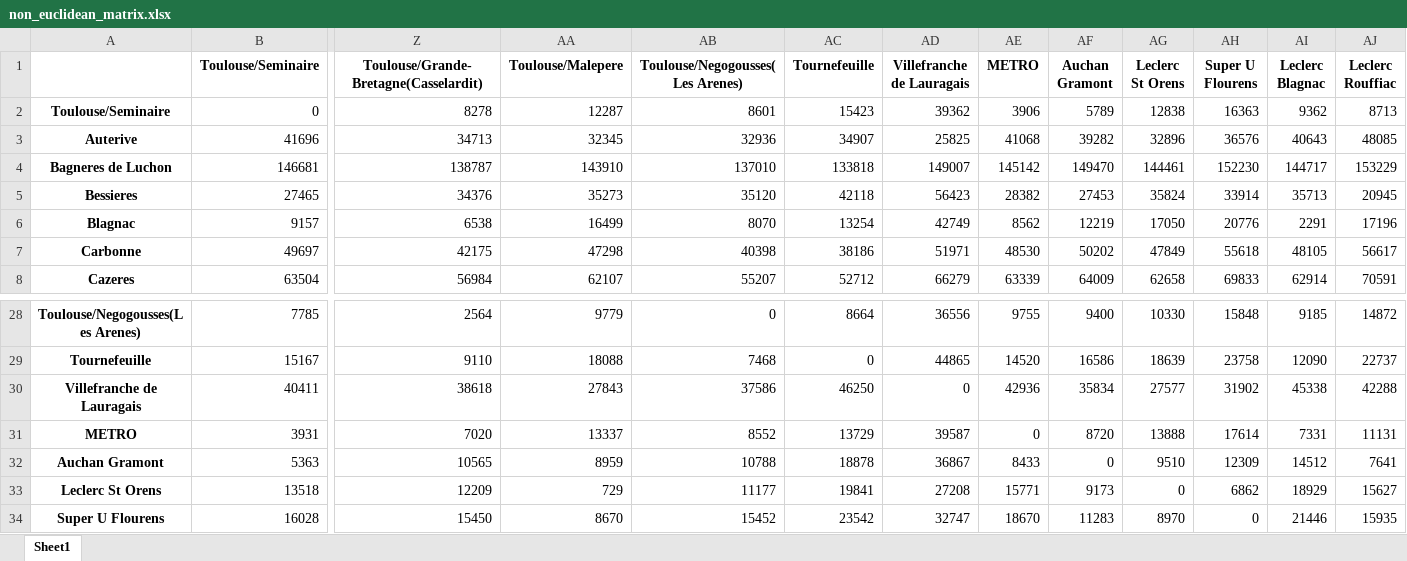
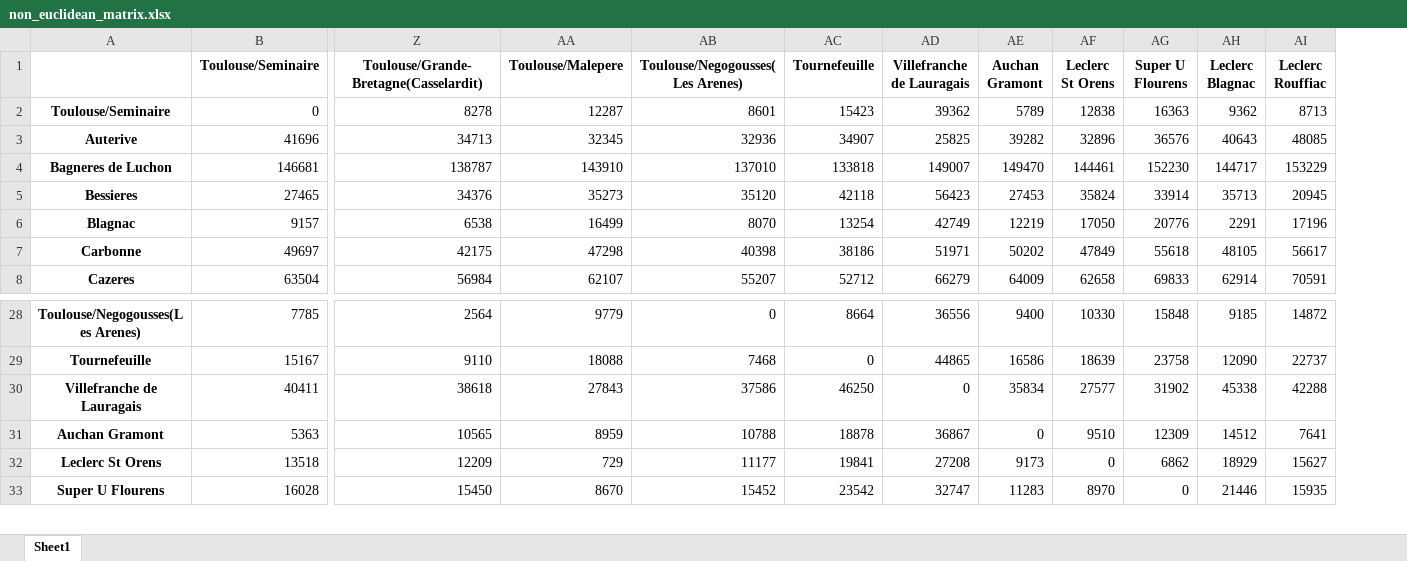
Before and after one commit to PierreLaur/routage-du-coeur, an Excel workbook: data/non_euclidean_matrix.xlsx, sheet Sheet1, drawn as a sheet; only a part is shown, gaps mark what is left out; values as stored, in another font and other column widths than the file's, no borders; rows hold the shown columns only; the diff names each change by its address in the sheet, - before the commit and + after, or states it on an @@ line.

```diff
--- a/data/non_euclidean_matrix.xlsx (sheet Sheet1)
+++ b/data/non_euclidean_matrix.xlsx (sheet Sheet1)
-column AE (METRO), rows 2-8: 3906 | 41068 | 145142 | 28382 | 8562 | 48530 | 63339; rows 28-30: 9755 | 14520 | 42936; rows 32-34: 8433 | 15771 | 18670
-row 31: METRO | 3931 | 7020 | 13337 | 8552 | 13729 | 39587 | 0 | 8720 | 13888 | 17614 | 7331 | 11131
```
Also changed, not shown: data/centres.xlsx, data/euclidean_matrix.xlsx, 38 other files.
